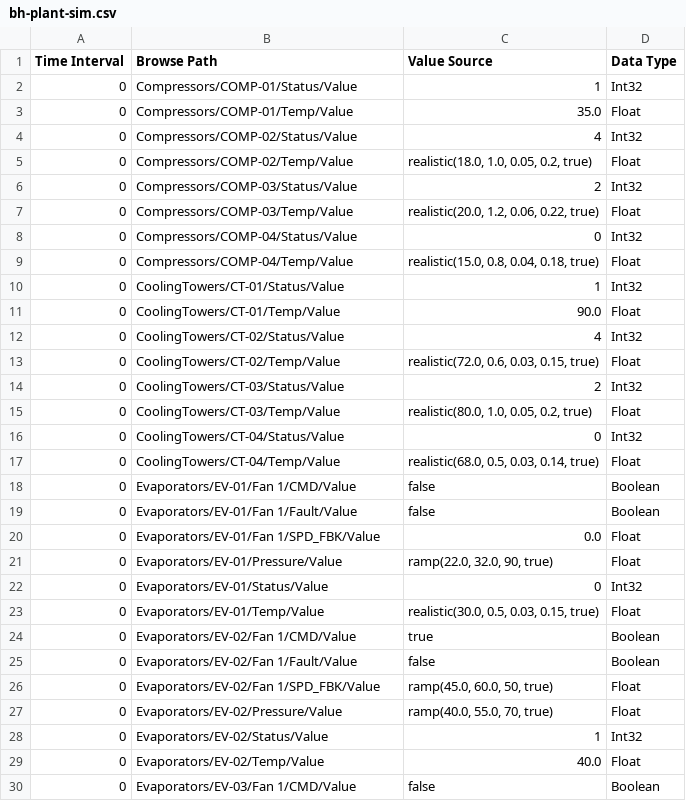
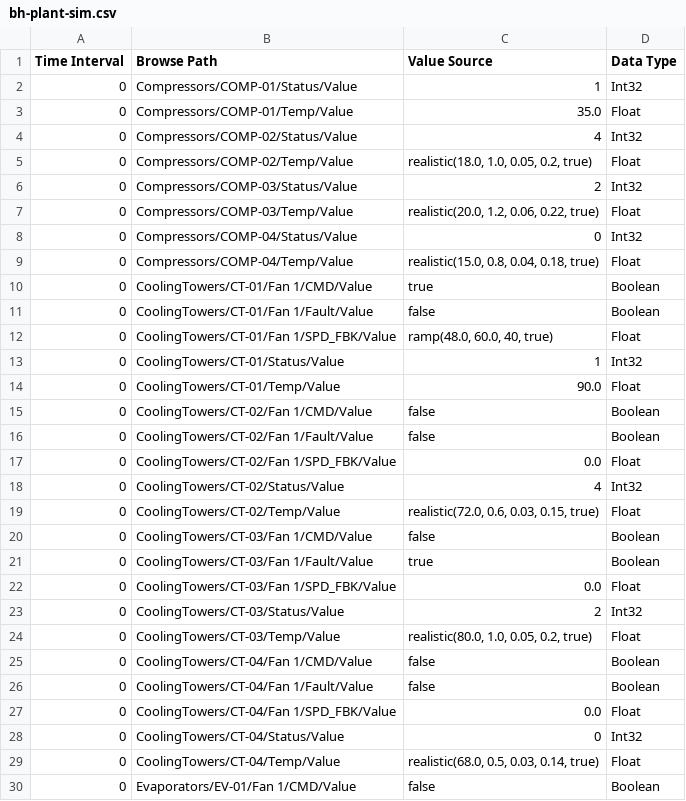
Before and after one commit to AlbinoBigFoot/Boars-Head, a CSV file: sim/bh-plant-sim.csv, drawn as a sheet; only a part is shown; the shorter side is filled out with more unchanged rows; the diff names each change by its address in the sheet, - before the commit and + after, or states it on an @@ line.

Commit message:
Show cooling tower fan VFD Hz on the device chrome.
Operators only saw fan motion; CT now exposes Fan 1/SPD_FBK (Hz) on the symbol and faceplate with sim wiring.

```diff
--- a/sim/bh-plant-sim.csv
+++ b/sim/bh-plant-sim.csv
+row 10: 0 | CoolingTowers/CT-01/Fan 1/CMD/Value | true | Boolean
+row 11: 0 | CoolingTowers/CT-01/Fan 1/Fault/Value | false | Boolean
+row 12: 0 | CoolingTowers/CT-01/Fan 1/SPD_FBK/Value | ramp(48.0, 60.0, 40, true) | Float
+row 15: 0 | CoolingTowers/CT-02/Fan 1/CMD/Value | false | Boolean
+row 16: 0 | CoolingTowers/CT-02/Fan 1/Fault/Value | false | Boolean
+row 17: 0 | CoolingTowers/CT-02/Fan 1/SPD_FBK/Value | 0.0 | Float
+row 20: 0 | CoolingTowers/CT-03/Fan 1/CMD/Value | false | Boolean
+row 21: 0 | CoolingTowers/CT-03/Fan 1/Fault/Value | true | Boolean
+row 22: 0 | CoolingTowers/CT-03/Fan 1/SPD_FBK/Value | 0.0 | Float
+row 25: 0 | CoolingTowers/CT-04/Fan 1/CMD/Value | false | Boolean
+row 26: 0 | CoolingTowers/CT-04/Fan 1/Fault/Value | false | Boolean
+row 27: 0 | CoolingTowers/CT-04/Fan 1/SPD_FBK/Value | 0.0 | Float
```
Also changed, not shown: 8 other files.
